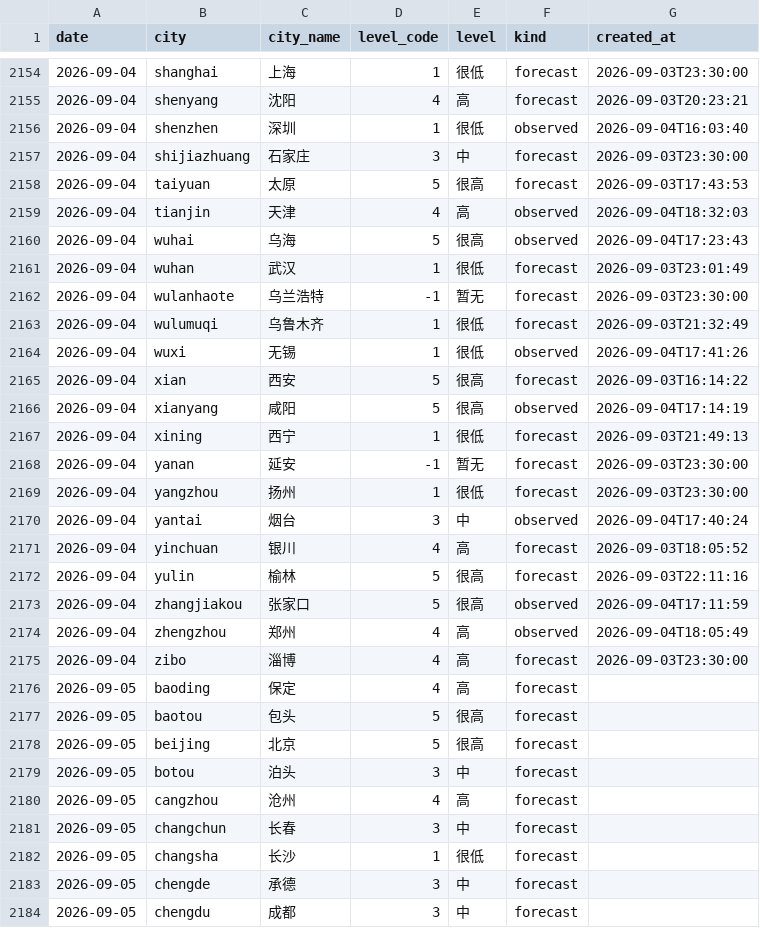
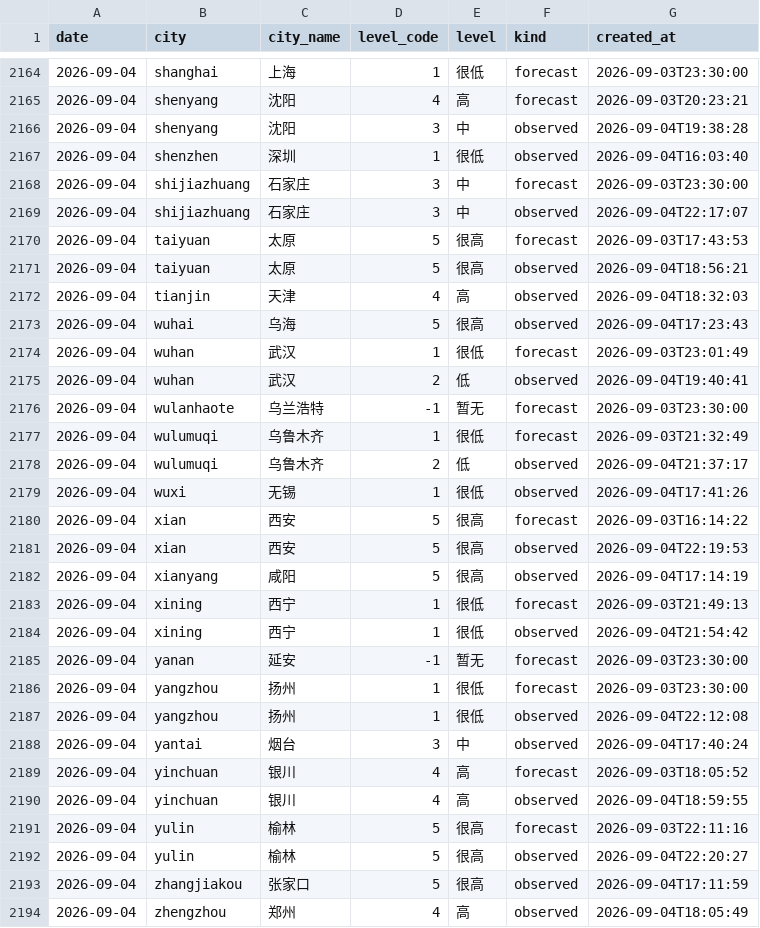
Before and after one commit to myysophia/pollen-sentinel, a CSV file: data/daily/pollen.csv, drawn as a sheet; only a part is shown, gaps mark what is left out; the shorter side is filled out with more unchanged rows; the diff covers the shown part only.

```diff
--- a/data/daily/pollen.csv
+++ b/data/daily/pollen.csv
@@ -2155,5 +2165,8 @@ date,city,city_name,level_code,level,kind,created_at
 2026-09-04,shenyang,沈阳,4,高,forecast,2026-09-03T20:23:21
+2026-09-04,shenyang,沈阳,3,中,observed,2026-09-04T19:38:28
 2026-09-04,shenzhen,深圳,1,很低,observed,2026-09-04T16:03:40
 2026-09-04,shijiazhuang,石家庄,3,中,forecast,2026-09-03T23:30:00
+2026-09-04,shijiazhuang,石家庄,3,中,observed,2026-09-04T22:17:07
 2026-09-04,taiyuan,太原,5,很高,forecast,2026-09-03T17:43:53
+2026-09-04,taiyuan,太原,5,很高,observed,2026-09-04T18:56:21
 2026-09-04,tianjin,天津,4,高,observed,2026-09-04T18:32:03
@@ -2161,13 +2174,20 @@ date,city,city_name,level_code,level,kind,created_at
 2026-09-04,wuhan,武汉,1,很低,forecast,2026-09-03T23:01:49
+2026-09-04,wuhan,武汉,2,低,observed,2026-09-04T19:40:41
 2026-09-04,wulanhaote,乌兰浩特,-1,暂无,forecast,2026-09-03T23:30:00
 2026-09-04,wulumuqi,乌鲁木齐,1,很低,forecast,2026-09-03T21:32:49
+2026-09-04,wulumuqi,乌鲁木齐,2,低,observed,2026-09-04T21:37:17
 2026-09-04,wuxi,无锡,1,很低,observed,2026-09-04T17:41:26
 2026-09-04,xian,西安,5,很高,forecast,2026-09-03T16:14:22
+2026-09-04,xian,西安,5,很高,observed,2026-09-04T22:19:53
 2026-09-04,xianyang,咸阳,5,很高,observed,2026-09-04T17:14:19
 2026-09-04,xining,西宁,1,很低,forecast,2026-09-03T21:49:13
+2026-09-04,xining,西宁,1,很低,observed,2026-09-04T21:54:42
 2026-09-04,yanan,延安,-1,暂无,forecast,2026-09-03T23:30:00
 2026-09-04,yangzhou,扬州,1,很低,forecast,2026-09-03T23:30:00
+2026-09-04,yangzhou,扬州,1,很低,observed,2026-09-04T22:12:08
 2026-09-04,yantai,烟台,3,中,observed,2026-09-04T17:40:24
 2026-09-04,yinchuan,银川,4,高,forecast,2026-09-03T18:05:52
+2026-09-04,yinchuan,银川,4,高,observed,2026-09-04T18:59:55
 2026-09-04,yulin,榆林,5,很高,forecast,2026-09-03T22:11:16
+2026-09-04,yulin,榆林,5,很高,observed,2026-09-04T22:20:27
 2026-09-04,zhangjiakou,张家口,5,很高,observed,2026-09-04T17:11:59
```
Also changed, not shown: 10 added rows and 10 edited cells elsewhere in this file, data/daily/weather.csv, 12 other files.
